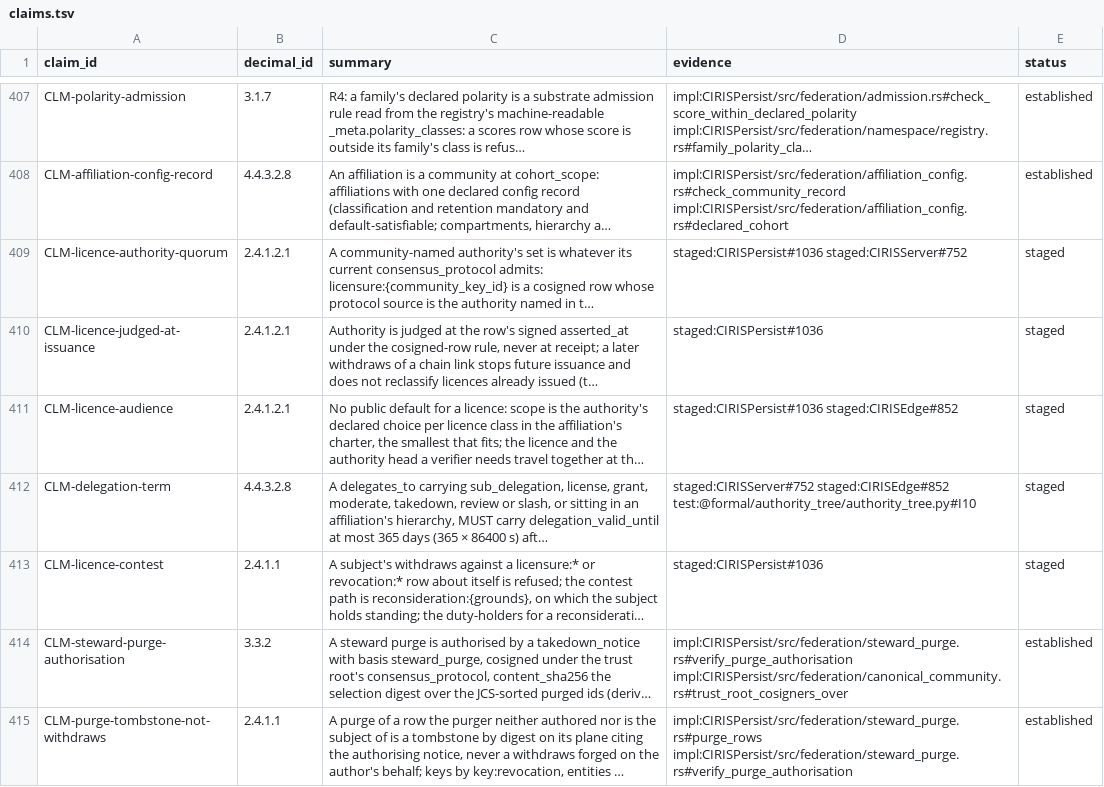
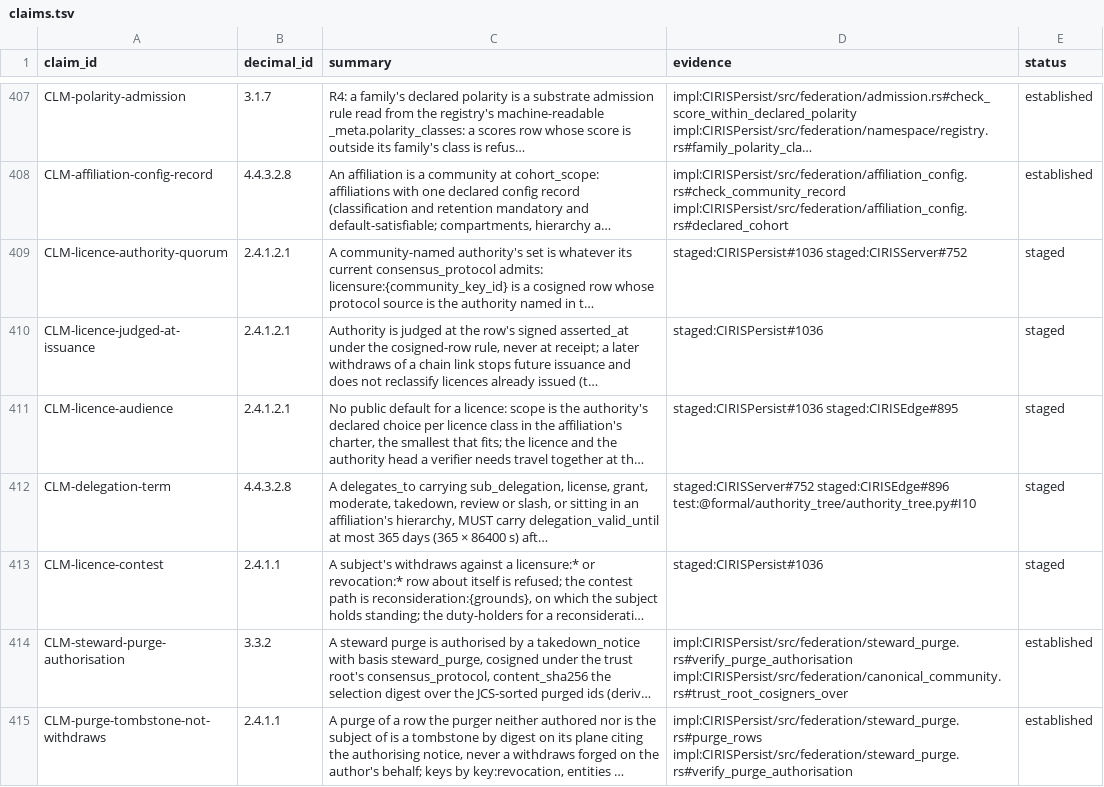
Before and after one commit to CIRISAI/CIRISConstitution, a TSV file: constitution/claims.tsv, drawn as a sheet; only a part is shown, gaps mark what is left out; long unchanged cells end in …; the diff names each change by its address in the sheet, - before the commit and + after, or states it on an @@ line.

```diff
--- a/constitution/claims.tsv
+++ b/constitution/claims.tsv
-D411 (evidence): staged:CIRISPersist#1036 staged:CIRISEdge#852
+D411 (evidence): staged:CIRISPersist#1036 staged:CIRISEdge#895
-D412 (evidence): staged:CIRISServer#752 staged:CIRISEdge#852 test:@formal/authority_tree/authority_tree.py#I10
+D412 (evidence): staged:CIRISServer#752 staged:CIRISEdge#896 test:@formal/authority_tree/authority_tree.py#I10
```
Also changed, not shown: 1 other file.
